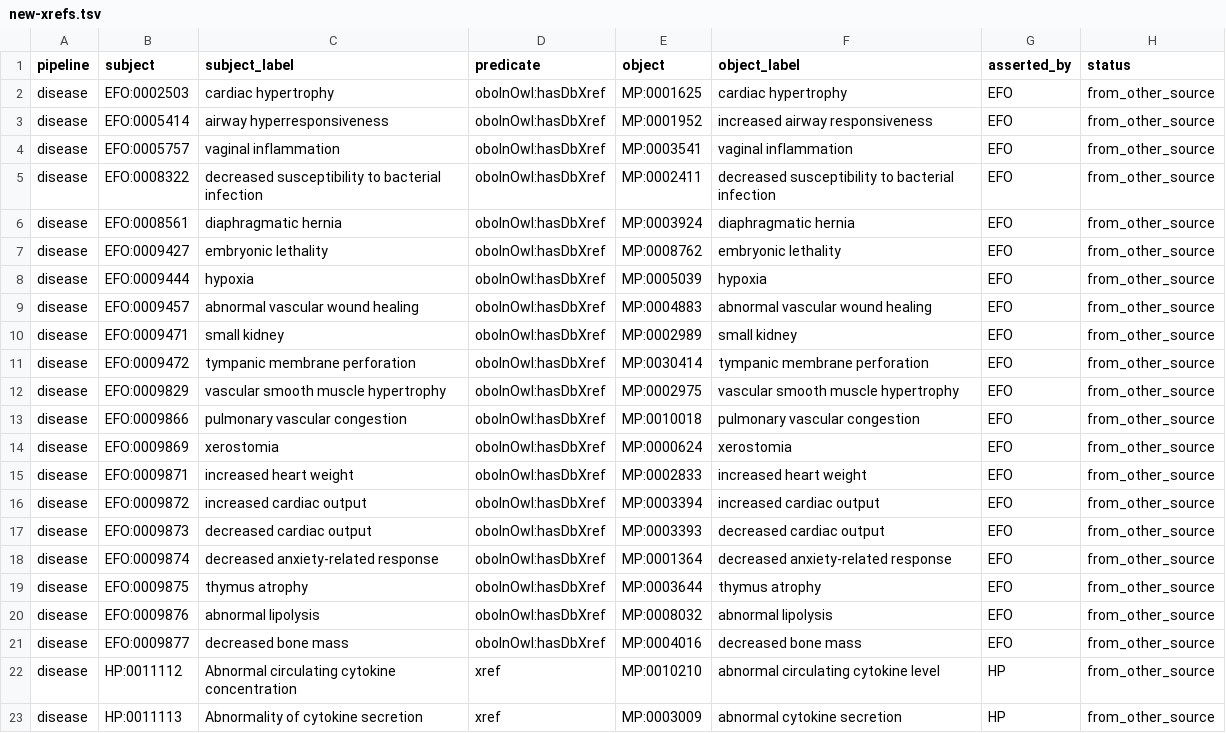
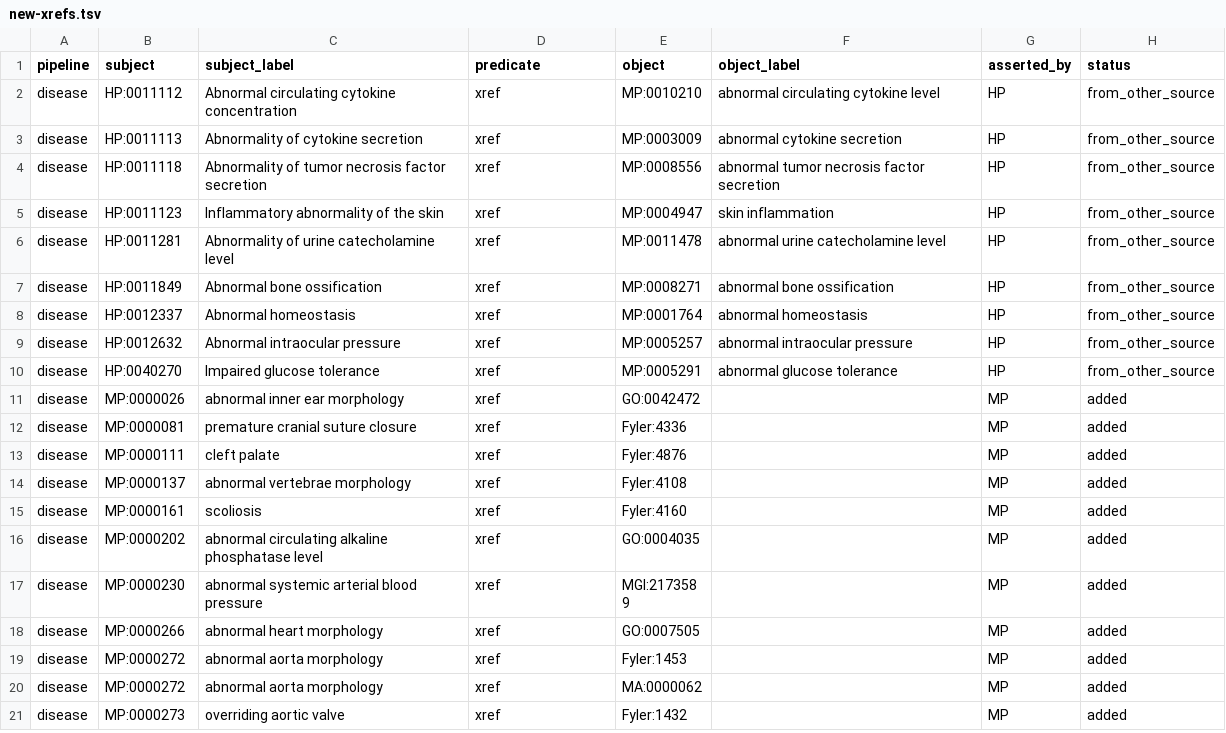
Before and after one commit to NCATSTranslator/Babel, a TSV file: docs/sources/MP/impact-report/new-xrefs.tsv, drawn as a sheet; only a part is shown; the shorter side is filled out with more unchanged rows.

```diff
--- a/docs/sources/MP/impact-report/new-xrefs.tsv
+++ b/docs/sources/MP/impact-report/new-xrefs.tsv
@@ -1,22 +1,2 @@
 pipeline	subject	subject_label	predicate	object	object_label	asserted_by	status
-disease	EFO:0002503	cardiac hypertrophy	oboInOwl:hasDbXref	MP:0001625	cardiac hypertrophy	EFO	from_other_source
-disease	EFO:0005414	airway hyperresponsiveness	oboInOwl:hasDbXref	MP:0001952	increased airway responsiveness	EFO	from_other_source
-disease	EFO:0005757	vaginal inflammation	oboInOwl:hasDbXref	MP:0003541	vaginal inflammation	EFO	from_other_source
-disease	EFO:0008322	decreased susceptibility to bacterial infection	oboInOwl:hasDbXref	MP:0002411	decreased susceptibility to bacterial infection	EFO	from_other_source
-disease	EFO:0008561	diaphragmatic hernia	oboInOwl:hasDbXref	MP:0003924	diaphragmatic hernia	EFO	from_other_source
-disease	EFO:0009427	embryonic lethality	oboInOwl:hasDbXref	MP:0008762	embryonic lethality	EFO	from_other_source
-disease	EFO:0009444	hypoxia	oboInOwl:hasDbXref	MP:0005039	hypoxia	EFO	from_other_source
-disease	EFO:0009457	abnormal vascular wound healing	oboInOwl:hasDbXref	MP:0004883	abnormal vascular wound healing	EFO	from_other_source
-disease	EFO:0009471	small kidney	oboInOwl:hasDbXref	MP:0002989	small kidney	EFO	from_other_source
-disease	EFO:0009472	tympanic membrane perforation	oboInOwl:hasDbXref	MP:0030414	tympanic membrane perforation	EFO	from_other_source
-disease	EFO:0009829	vascular smooth muscle hypertrophy	oboInOwl:hasDbXref	MP:0002975	vascular smooth muscle hypertrophy	EFO	from_other_source
-disease	EFO:0009866	pulmonary vascular congestion	oboInOwl:hasDbXref	MP:0010018	pulmonary vascular congestion	EFO	from_other_source
-disease	EFO:0009869	xerostomia	oboInOwl:hasDbXref	MP:0000624	xerostomia	EFO	from_other_source
-disease	EFO:0009871	increased heart weight	oboInOwl:hasDbXref	MP:0002833	increased heart weight	EFO	from_other_source
-disease	EFO:0009872	increased cardiac output	oboInOwl:hasDbXref	MP:0003394	increased cardiac output	EFO	from_other_source
-disease	EFO:0009873	decreased cardiac output	oboInOwl:hasDbXref	MP:0003393	decreased cardiac output	EFO	from_other_source
-disease	EFO:0009874	decreased anxiety-related response	oboInOwl:hasDbXref	MP:0001364	decreased anxiety-related response	EFO	from_other_source
-disease	EFO:0009875	thymus atrophy	oboInOwl:hasDbXref	MP:0003644	thymus atrophy	EFO	from_other_source
-disease	EFO:0009876	abnormal lipolysis	oboInOwl:hasDbXref	MP:0008032	abnormal lipolysis	EFO	from_other_source
-disease	EFO:0009877	decreased bone mass	oboInOwl:hasDbXref	MP:0004016	decreased bone mass	EFO	from_other_source
 disease	HP:0011112	Abnormal circulating cytokine concentration	xref	MP:0010210	abnormal circulating cytokine level	HP	from_other_source
```
Also changed, not shown: docs/sources/MP/impact-report/modified-cliques.csv, 2 other files.
